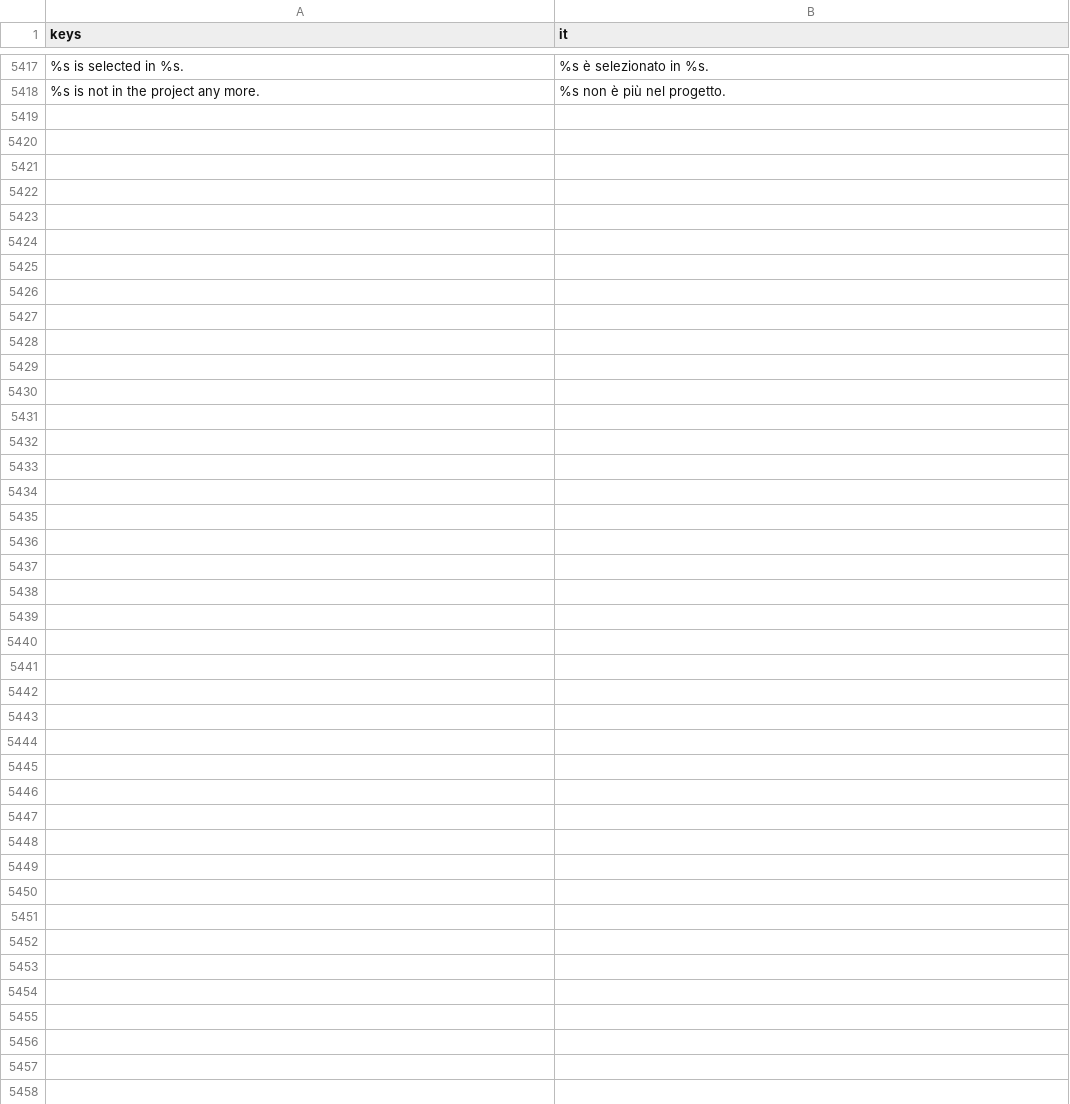
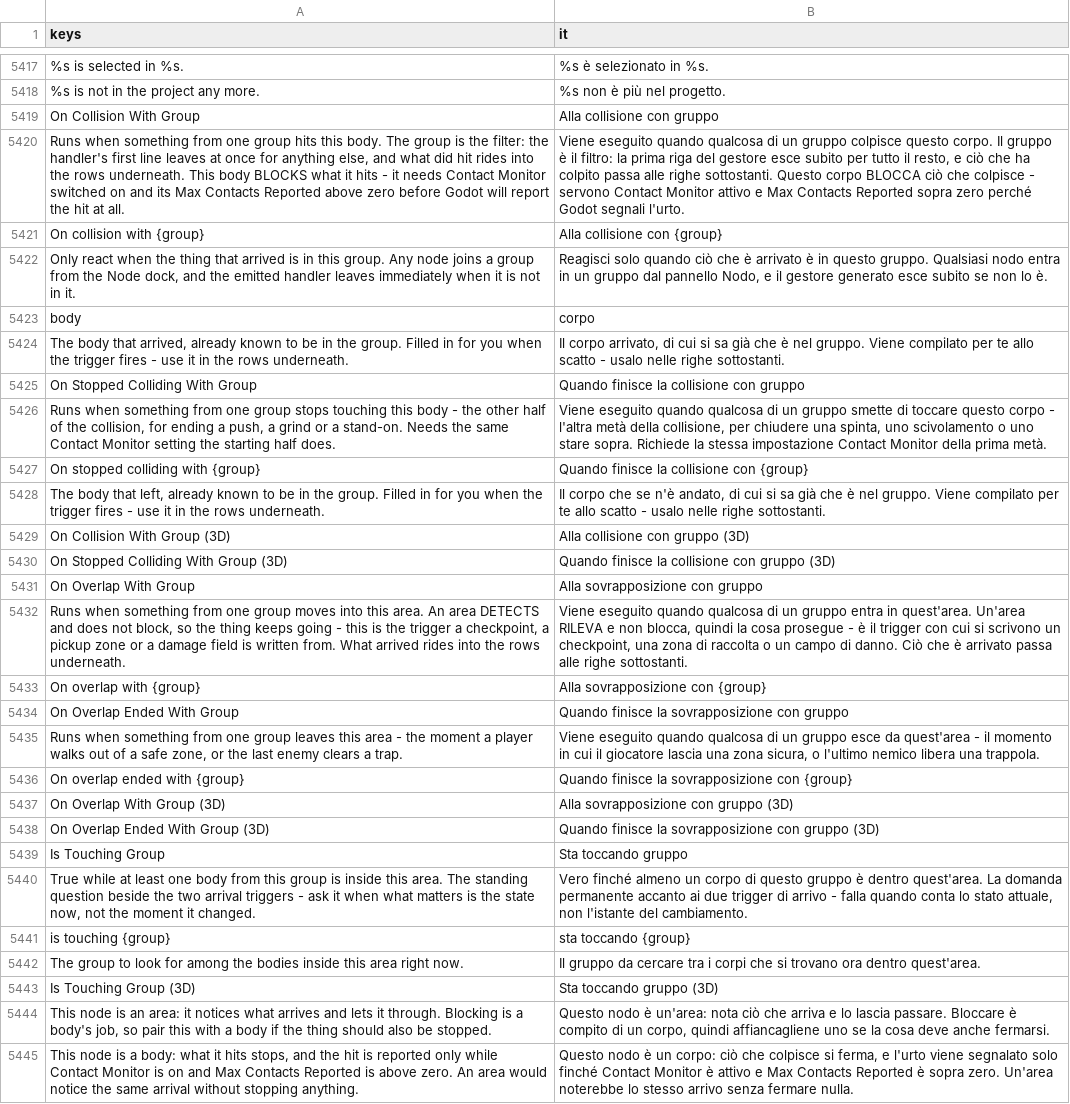
Before and after one commit to SalmanShhh/Godot-EventSheet-Visual-Scripting, a CSV file: addons/eventsheet/translations/it.csv, drawn as a sheet; only a part is shown, gaps mark what is left out; the diff names each change by its address in the sheet, - before the commit and + after, or states it on an @@ line.

```diff
--- a/addons/eventsheet/translations/it.csv
+++ b/addons/eventsheet/translations/it.csv
+row 5419: On Collision With Group | Alla collisione con gruppo
+row 5420: Runs when something from one group hits this body. The group is the filter: the handler's first line leaves at once for anything else, and what did hit rides into the rows underneath. This body BLOCKS what it hits - it needs Contact Monitor switched on and its Max Contacts Reported above zero before Godot will report the hit at all. | Viene eseguito quando qualcosa di un gruppo colpisce questo corpo. Il gruppo è il filtro: la prima riga del gestore esce subito per tutto il resto, e ciò che ha colpito passa alle righe sottostanti. Questo corpo BLOCCA ciò che colpisce - servono Contact Monitor attivo e Max Contacts Reported sopra zero perché Godot segnali l'urto.
+row 5421: On collision with {group} | Alla collisione con {group}
+row 5422: Only react when the thing that arrived is in this group. Any node joins a group from the Node dock, and the emitted handler leaves immediately when it is not in it. | Reagisci solo quando ciò che è arrivato è in questo gruppo. Qualsiasi nodo entra in un gruppo dal pannello Nodo, e il gestore generato esce subito se non lo è.
+row 5423: body | corpo
+row 5424: The body that arrived, already known to be in the group. Filled in for you when the trigger fires - use it in the rows underneath. | Il corpo arrivato, di cui si sa già che è nel gruppo. Viene compilato per te allo scatto - usalo nelle righe sottostanti.
+row 5425: On Stopped Colliding With Group | Quando finisce la collisione con gruppo
+row 5426: Runs when something from one group stops touching this body - the other half of the collision, for ending a push, a grind or a stand-on. Needs the same Contact Monitor setting the starting half does. | Viene eseguito quando qualcosa di un gruppo smette di toccare questo corpo - l'altra metà della collisione, per chiudere una spinta, uno scivolamento o uno stare sopra. Richiede la stessa impostazione Contact Monitor della prima metà.
+row 5427: On stopped colliding with {group} | Quando finisce la collisione con {group}
+row 5428: The body that left, already known to be in the group. Filled in for you when the trigger fires - use it in the rows underneath. | Il corpo che se n'è andato, di cui si sa già che è nel gruppo. Viene compilato per te allo scatto - usalo nelle righe sottostanti.
+row 5429: On Collision With Group (3D) | Alla collisione con gruppo (3D)
+row 5430: On Stopped Colliding With Group (3D) | Quando finisce la collisione con gruppo (3D)
+row 5431: On Overlap With Group | Alla sovrapposizione con gruppo
+row 5432: Runs when something from one group moves into this area. An area DETECTS and does not block, so the thing keeps going - this is the trigger a checkpoint, a pickup zone or a damage field is written from. What arrived rides into the rows underneath. | Viene eseguito quando qualcosa di un gruppo entra in quest'area. Un'area RILEVA e non blocca, quindi la cosa prosegue - è il trigger con cui si scrivono un checkpoint, una zona di raccolta o un campo di danno. Ciò che è arrivato passa alle righe sottostanti.
+row 5433: On overlap with {group} | Alla sovrapposizione con {group}
+row 5434: On Overlap Ended With Group | Quando finisce la sovrapposizione con gruppo
+row 5435: Runs when something from one group leaves this area - the moment a player walks out of a safe zone, or the last enemy clears a trap. | Viene eseguito quando qualcosa di un gruppo esce da quest'area - il momento in cui il giocatore lascia una zona sicura, o l'ultimo nemico libera una trappola.
+row 5436: On overlap ended with {group} | Quando finisce la sovrapposizione con {group}
+row 5437: On Overlap With Group (3D) | Alla sovrapposizione con gruppo (3D)
+row 5438: On Overlap Ended With Group (3D) | Quando finisce la sovrapposizione con gruppo (3D)
+row 5439: Is Touching Group | Sta toccando gruppo
+row 5440: True while at least one body from this group is inside this area. The standing question beside the two arrival triggers - ask it when what matters is the state now, not the moment it changed. | Vero finché almeno un corpo di questo gruppo è dentro quest'area. La domanda permanente accanto ai due trigger di arrivo - falla quando conta lo stato attuale, non l'istante del cambiamento.
+row 5441: is touching {group} | sta toccando {group}
+row 5442: The group to look for among the bodies inside this area right now. | Il gruppo da cercare tra i corpi che si trovano ora dentro quest'area.
+row 5443: Is Touching Group (3D) | Sta toccando gruppo (3D)
+row 5444: This node is an area: it notices what arrives and lets it through. Blocking is a body's job, so pair this with a body if the thing should also be stopped. | Questo nodo è un'area: nota ciò che arriva e lo lascia passare. Bloccare è compito di un corpo, quindi affiancagliene uno se la cosa deve anche fermarsi.
+row 5445: This node is a body: what it hits stops, and the hit is reported only while Contact Monitor is on and Max Contacts Reported is above zero. An area would notice the same arrival without stopping anything. | Questo nodo è un corpo: ciò che colpisce si ferma, e l'urto viene segnalato solo finché Contact Monitor è attivo e Max Contacts Reported è sopra zero. Un'area noterebbe lo stesso arrivo senza fermare nulla.
```
Also changed, not shown: addons/eventsheet/translations/de.csv, addons/eventsheet/translations/es.csv, 9 other files.
